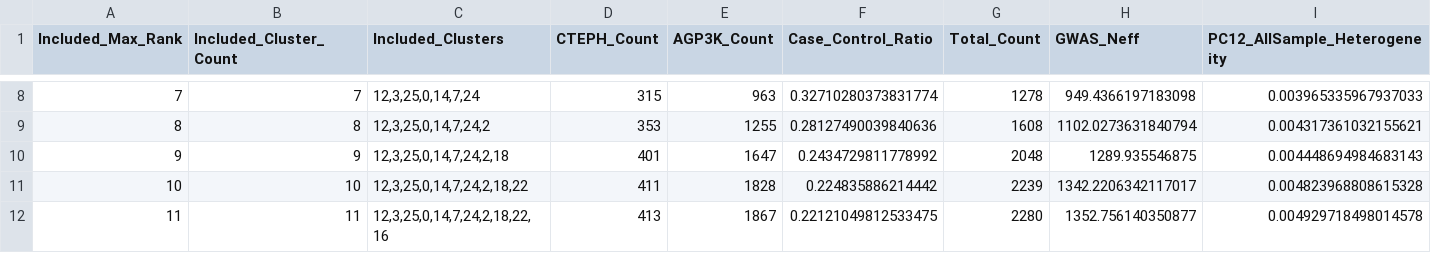
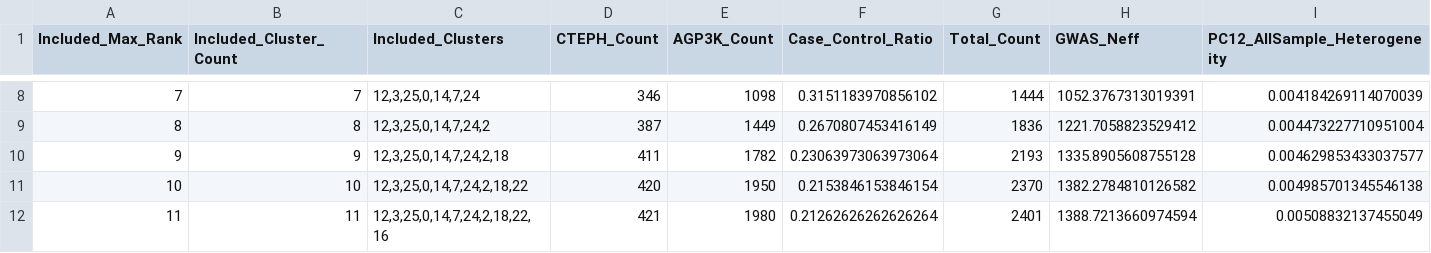
Before and after one commit to ZhaoTie-re/PopGMM, a TSV file: results/04_our_assignment/STEP4_tmp/mainland_rank_cumulative_metrics.tsv, drawn as a sheet; only a part is shown, gaps mark what is left out; the diff covers the shown part only.

```diff
--- a/results/04_our_assignment/STEP4_tmp/mainland_rank_cumulative_metrics.tsv
+++ b/results/04_our_assignment/STEP4_tmp/mainland_rank_cumulative_metrics.tsv
@@ -8,5 +8,5 @@ Included_Max_Rank	Included_Cluster_Count	Included_Clusters	CTEPH_Count	AGP3K_Cou
-7	7	12,3,25,0,14,7,24	315	963	0.32710280373831774	1278	949.4366197183098	0.003965335967937033
-8	8	12,3,25,0,14,7,24,2	353	1255	0.28127490039840636	1608	1102.0273631840794	0.004317361032155621
-9	9	12,3,25,0,14,7,24,2,18	401	1647	0.2434729811778992	2048	1289.935546875	0.004448694984683143
-10	10	12,3,25,0,14,7,24,2,18,22	411	1828	0.224835886214442	2239	1342.2206342117017	0.004823968808615328
-11	11	12,3,25,0,14,7,24,2,18,22,16	413	1867	0.22121049812533475	2280	1352.756140350877	0.004929718498014578
+7	7	12,3,25,0,14,7,24	346	1098	0.3151183970856102	1444	1052.3767313019391	0.004184269114070039
+8	8	12,3,25,0,14,7,24,2	387	1449	0.2670807453416149	1836	1221.7058823529412	0.004473227710951004
+9	9	12,3,25,0,14,7,24,2,18	411	1782	0.23063973063973064	2193	1335.8905608755128	0.004629853433037577
+10	10	12,3,25,0,14,7,24,2,18,22	420	1950	0.2153846153846154	2370	1382.2784810126582	0.004985701345546138
+11	11	12,3,25,0,14,7,24,2,18,22,16	421	1980	0.21262626262626264	2401	1388.7213660974594	0.00508832137455049
```
Also changed, not shown: 58 edited cells elsewhere in this file, results/02_gmm_clustering/gmm_bic_search.tsv, results/04_our_assignment/STEP4_tmp/mainland_cluster_rank_table.tsv, 28 other files.
